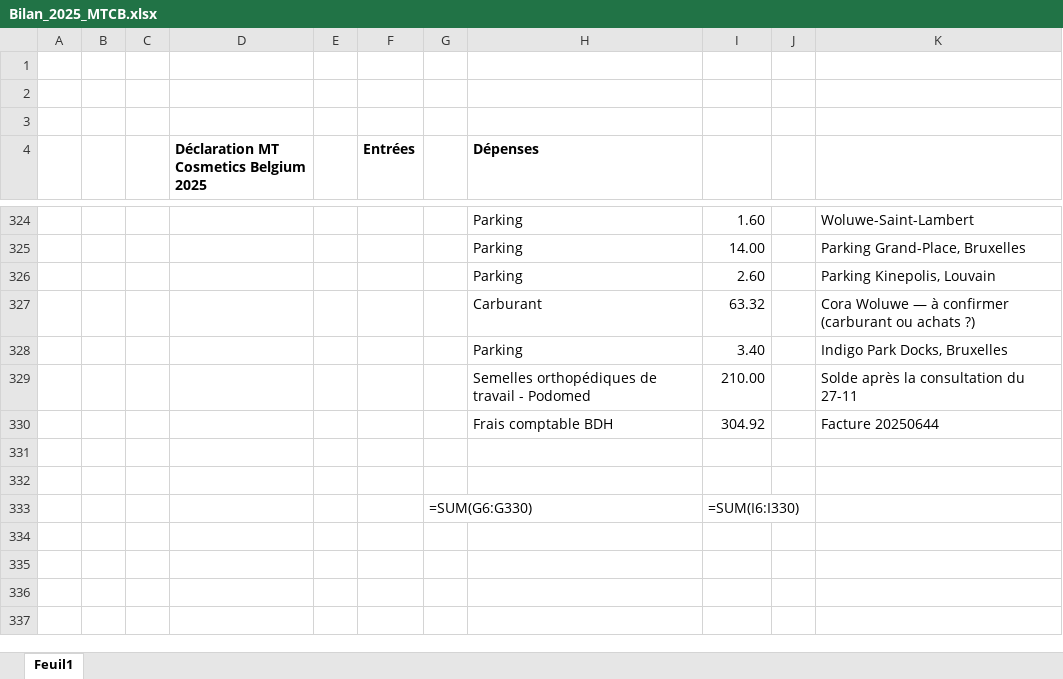
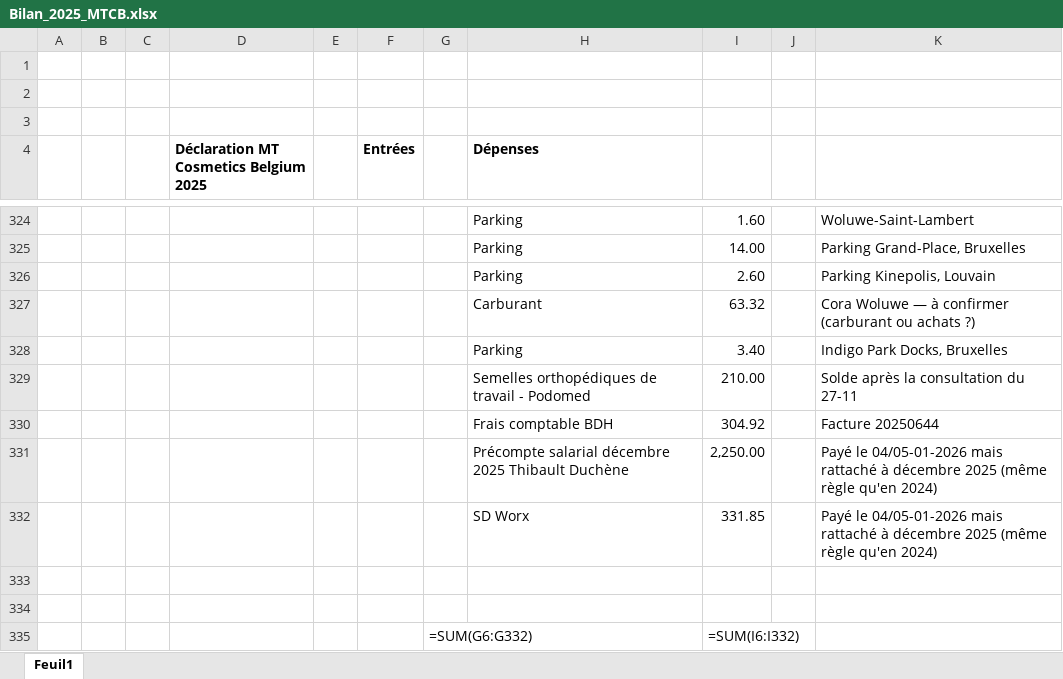
Before and after one commit to thibaultduchene-lab/claude, an Excel workbook: Bilan_2025_MTCB.xlsx, sheet Feuil1, drawn as a sheet; only a part is shown, gaps mark what is left out; values as stored, in another font and other column widths than the file's, no borders; formulas without a stored value are shown as written; addresses are those after the commit; the diff names each change by its address in the sheet, - before the commit and + after, or states it on an @@ line.

```diff
--- a/Bilan_2025_MTCB.xlsx (sheet Feuil1)
+++ b/Bilan_2025_MTCB.xlsx (sheet Feuil1)
+row 331:  |  |  |  |  |  |  | Précompte salarial décembre 2025 Thibault Duchène | 2,250.00 |  | Payé le 04/05-01-2026 mais rattaché à décembre 2025 (même règle qu'en 2024)
+row 332:  |  |  |  |  |  |  | SD Worx | 331.85 |  | Payé le 04/05-01-2026 mais rattaché à décembre 2025 (même règle qu'en 2024)
-G335: =SUM(G6:G330)
+G335: =SUM(G6:G332)
-I335: =SUM(I6:I330)
+I335: =SUM(I6:I332)
```
Also changed, not shown: 1 other file.
